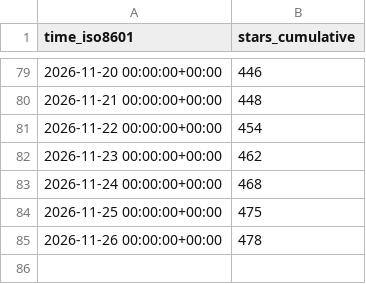
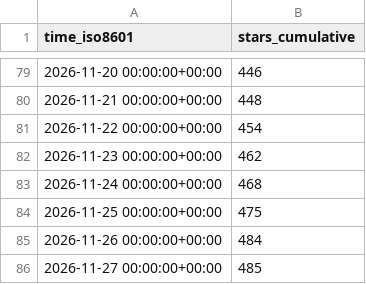
Before and after one commit to Yudaotor/lyrimuse, a CSV file: Yudaotor/lyrimuse/ghrs-data/stargazers.csv, drawn as a sheet; only a part is shown, gaps mark what is left out.

```diff
--- a/Yudaotor/lyrimuse/ghrs-data/stargazers.csv
+++ b/Yudaotor/lyrimuse/ghrs-data/stargazers.csv
@@ -84,2 +84,3 @@ time_iso8601,stars_cumulative
 2026-11-25 00:00:00+00:00,475
-2026-11-26 00:00:00+00:00,478
+2026-11-26 00:00:00+00:00,484
+2026-11-27 00:00:00+00:00,485
```
Also changed, not shown: Yudaotor/lyrimuse/ghrs-data/forks.csv.
